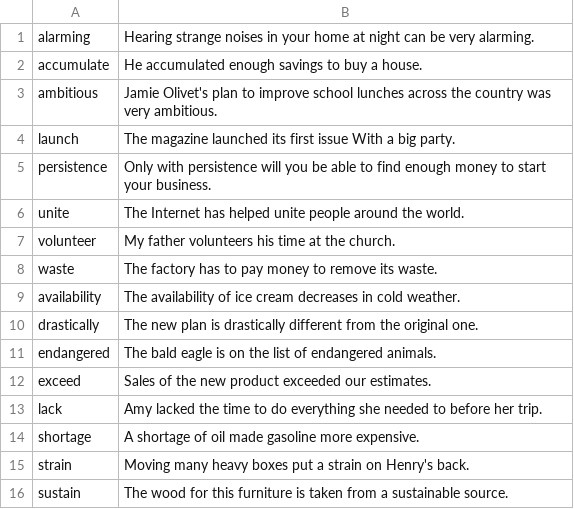
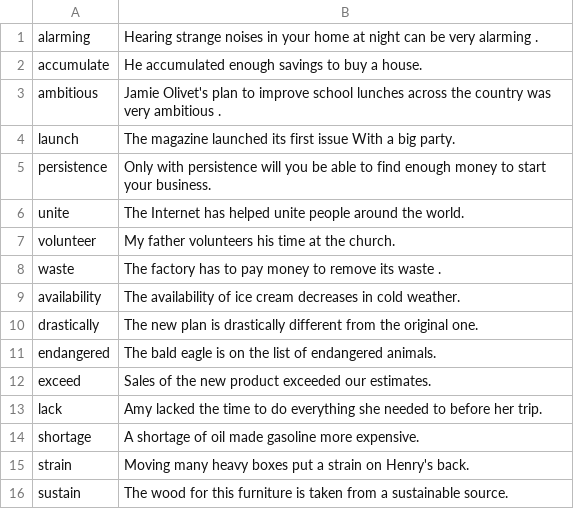
Before and after one commit to HiroRittsu/DevelopingEnglish, a CSV file: data/unit12.csv, drawn as a sheet.

```diff
--- a/data/unit12.csv
+++ b/data/unit12.csv
@@ -1,4 +1,4 @@
-alarming,Hearing strange noises in your home at night can be very alarming.
+alarming,Hearing strange noises in your home at night can be very alarming .
 accumulate,He accumulated enough savings to buy a house.
-ambitious,Jamie Olivet's plan to improve school lunches across the country was very ambitious.
+ambitious,Jamie Olivet's plan to improve school lunches across the country was very ambitious .
 launch,The magazine launched its first issue With a big party.
@@ -7,3 +7,3 @@ unite,The Internet has helped unite people around the world.
 volunteer,My father volunteers his time at the church.
-waste,The factory has to pay money to remove its waste.
+waste,The factory has to pay money to remove its waste .
 availability,The availability of ice cream decreases in cold weather.
```
Also changed, not shown: data/unit12_answer.csv, 3 other files.
